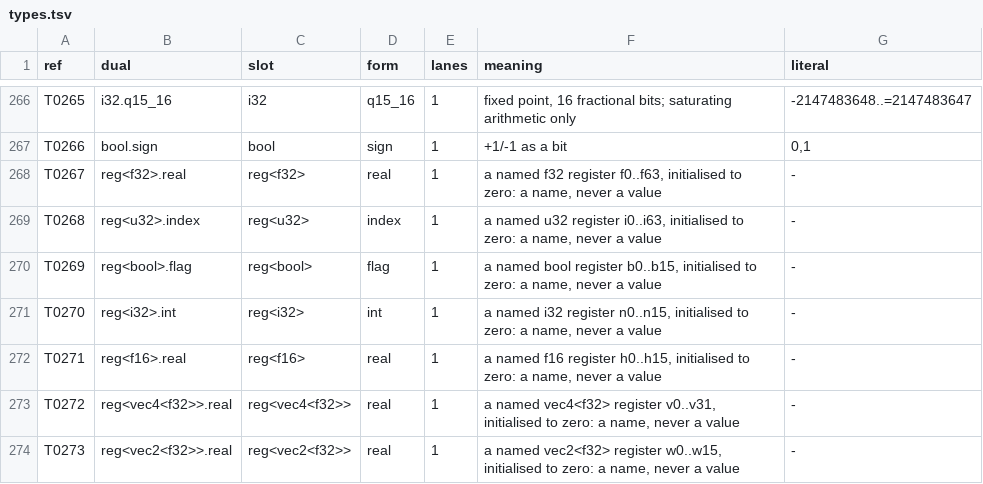
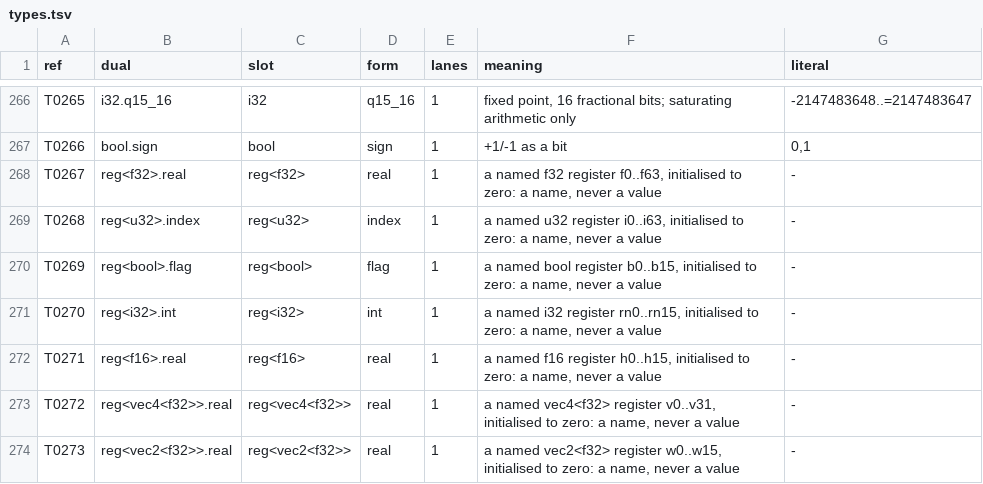
Before and after one commit to Gamakon/fuller, a TSV file: kingdoms/wgsl_true/types.tsv, drawn as a sheet; only a part is shown, gaps mark what is left out.

```diff
--- a/kingdoms/wgsl_true/types.tsv
+++ b/kingdoms/wgsl_true/types.tsv
@@ -270,3 +270,3 @@ T0268	reg<u32>.index	reg<u32>	index	1	a named u32 register i0..i63, initialised
 T0269	reg<bool>.flag	reg<bool>	flag	1	a named bool register b0..b15, initialised to zero: a name, never a value	-
-T0270	reg<i32>.int	reg<i32>	int	1	a named i32 register n0..n15, initialised to zero: a name, never a value	-
+T0270	reg<i32>.int	reg<i32>	int	1	a named i32 register rn0..rn15, initialised to zero: a name, never a value	-
 T0271	reg<f16>.real	reg<f16>	real	1	a named f16 register h0..h15, initialised to zero: a name, never a value	-
```
Also changed, not shown: kingdoms/wgsl_true/functions.tsv, 3 other files.
